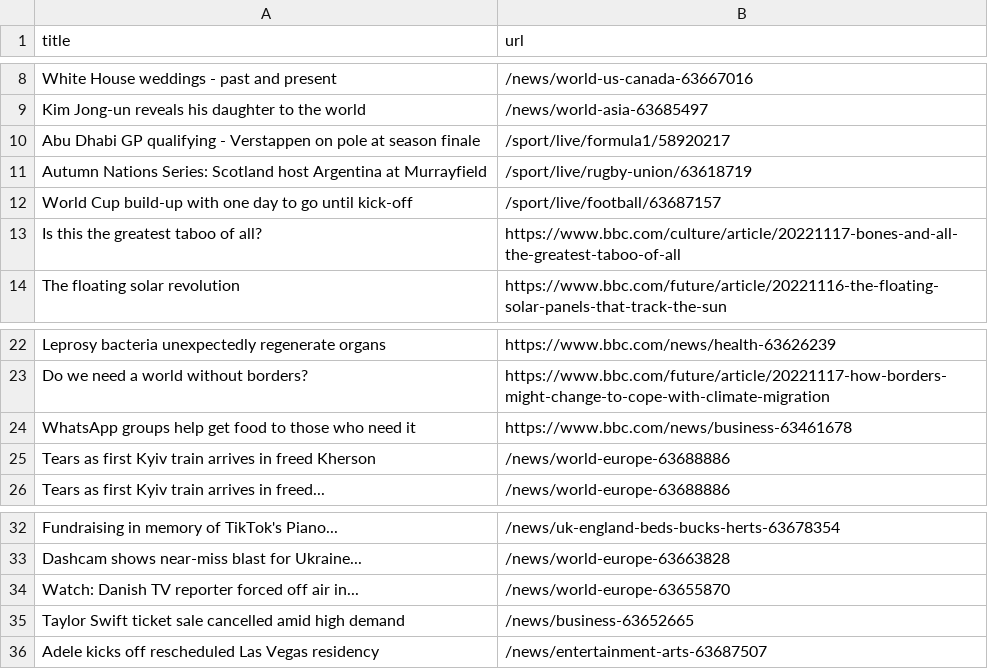
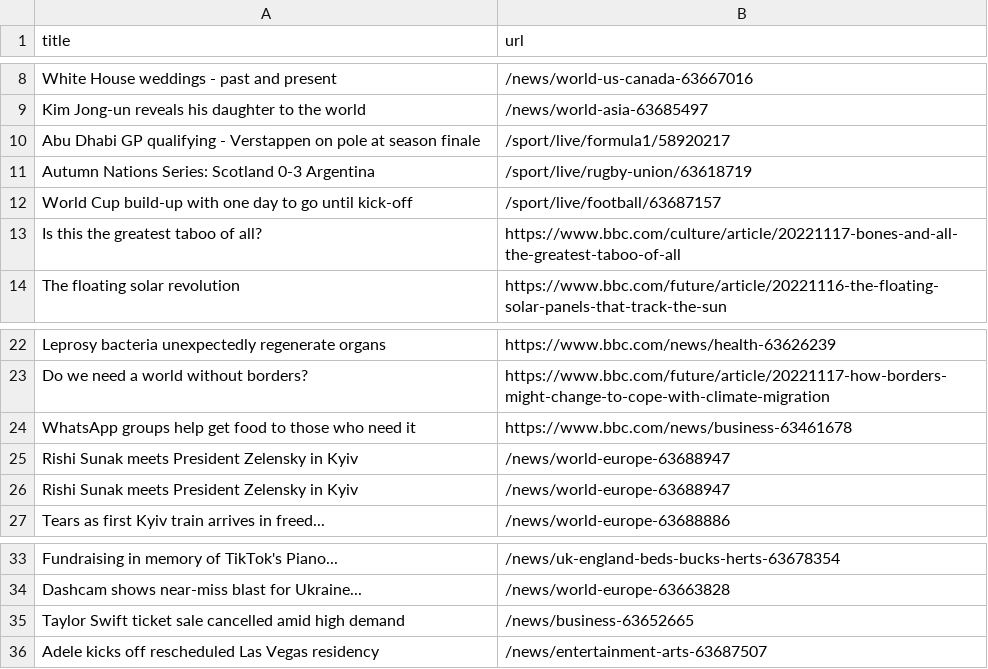
Before and after one commit to torythetortle/automatic-scraper-bbc, a CSV file: bbc.csv, drawn as a sheet; only a part is shown, gaps mark what is left out.

```diff
--- a/bbc.csv
+++ b/bbc.csv
@@ -10,3 +10,3 @@ Kim Jong-un reveals his daughter to the world,/news/world-asia-63685497
 Abu Dhabi GP qualifying - Verstappen on pole at season finale,/sport/live/formula1/58920217
-Autumn Nations Series: Scotland host Argentina at Murrayfield,/sport/live/rugby-union/63618719
+Autumn Nations Series: Scotland 0-3 Argentina,/sport/live/rugby-union/63618719
 World Cup build-up with one day to go until kick-off,/sport/live/football/63687157
@@ -24,3 +24,4 @@ Do we need a world without borders?,https://www.bbc.com/future/article/20221117-
 WhatsApp groups help get food to those who need it,https://www.bbc.com/news/business-63461678
-Tears as first Kyiv train arrives in freed Kherson,/news/world-europe-63688886
+Rishi Sunak meets President Zelensky in Kyiv,/news/world-europe-63688947
+Rishi Sunak meets President Zelensky in Kyiv,/news/world-europe-63688947
 Tears as first Kyiv train arrives in freed...,/news/world-europe-63688886
@@ -33,3 +34,2 @@ Fundraising in memory of TikTok's Piano...,/news/uk-england-beds-bucks-herts-636
 Dashcam shows near-miss blast for Ukraine...,/news/world-europe-63663828
-Watch: Danish TV reporter forced off air in...,/news/world-europe-63655870
 Taylor Swift ticket sale cancelled amid high demand,/news/business-63652665
```
